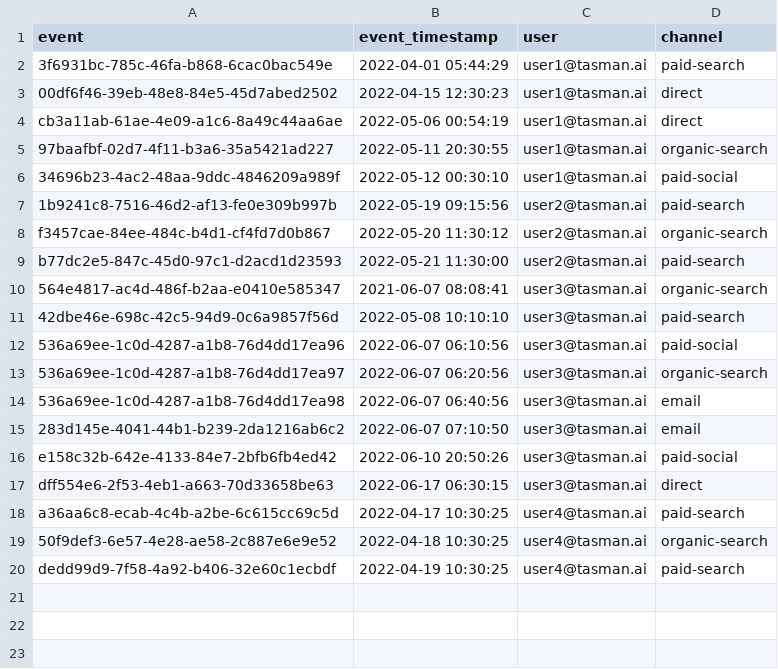
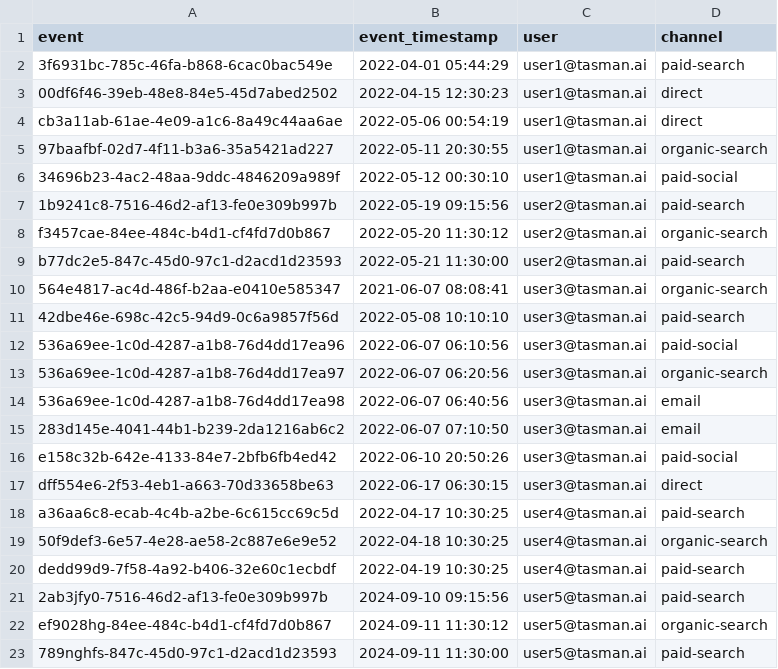
Before and after one commit to TasmanAnalytics/tasman-dbt-mta, a CSV file: integration_tests/data/dummy_data/touch_events.csv, drawn as a sheet; the diff names each change by its address in the sheet, - before the commit and + after, or states it on an @@ line.

Commit message:
add test conversion from last 24 hours

```diff
--- a/integration_tests/data/dummy_data/touch_events.csv
+++ b/integration_tests/data/dummy_data/touch_events.csv
+row 21: 2ab3jfy0-7516-46d2-af13-fe0e309b997b | 2024-09-10 09:15:56 | user5@tasman.ai | paid-search
+row 22: ef9028hg-84ee-484c-b4d1-cf4fd7d0b867 | 2024-09-11 11:30:12 | user5@tasman.ai | organic-search
+row 23: 789nghfs-847c-45d0-97c1-d2acd1d23593 | 2024-09-11 11:30:00 | user5@tasman.ai | paid-search
```
Also changed, not shown: integration_tests/data/dummy_data/conversion_events.csv.
